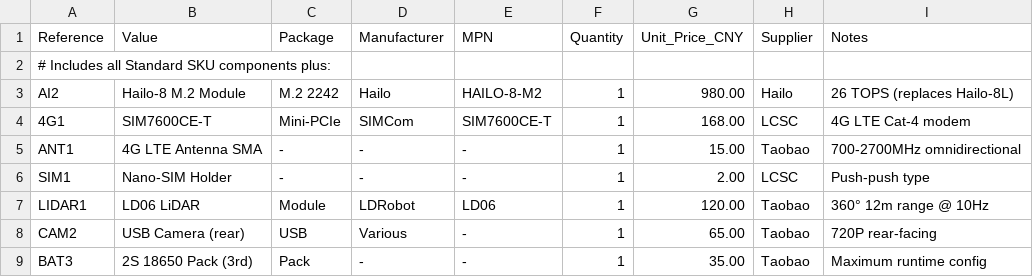
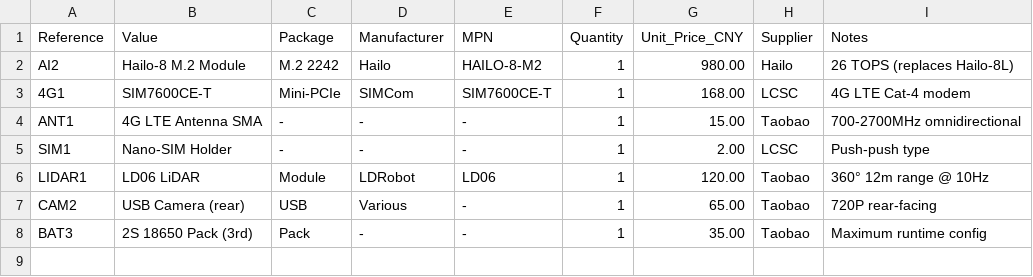
Before and after one commit to telleroutlook/3we-robot-platform, a CSV file: hardware/bom/bom_pro.csv, drawn as a sheet.

```diff
--- a/hardware/bom/bom_pro.csv
+++ b/hardware/bom/bom_pro.csv
@@ -1,3 +1,2 @@
 Reference,Value,Package,Manufacturer,MPN,Quantity,Unit_Price_CNY,Supplier,Notes
-# Includes all Standard SKU components plus:
 AI2,Hailo-8 M.2 Module,M.2 2242,Hailo,HAILO-8-M2,1,980.00,Hailo,26 TOPS (replaces Hailo-8L)
```
Also changed, not shown: hardware/bom/bom_industrial.csv, hardware/bom/bom_standard.csv, 32 other files.
